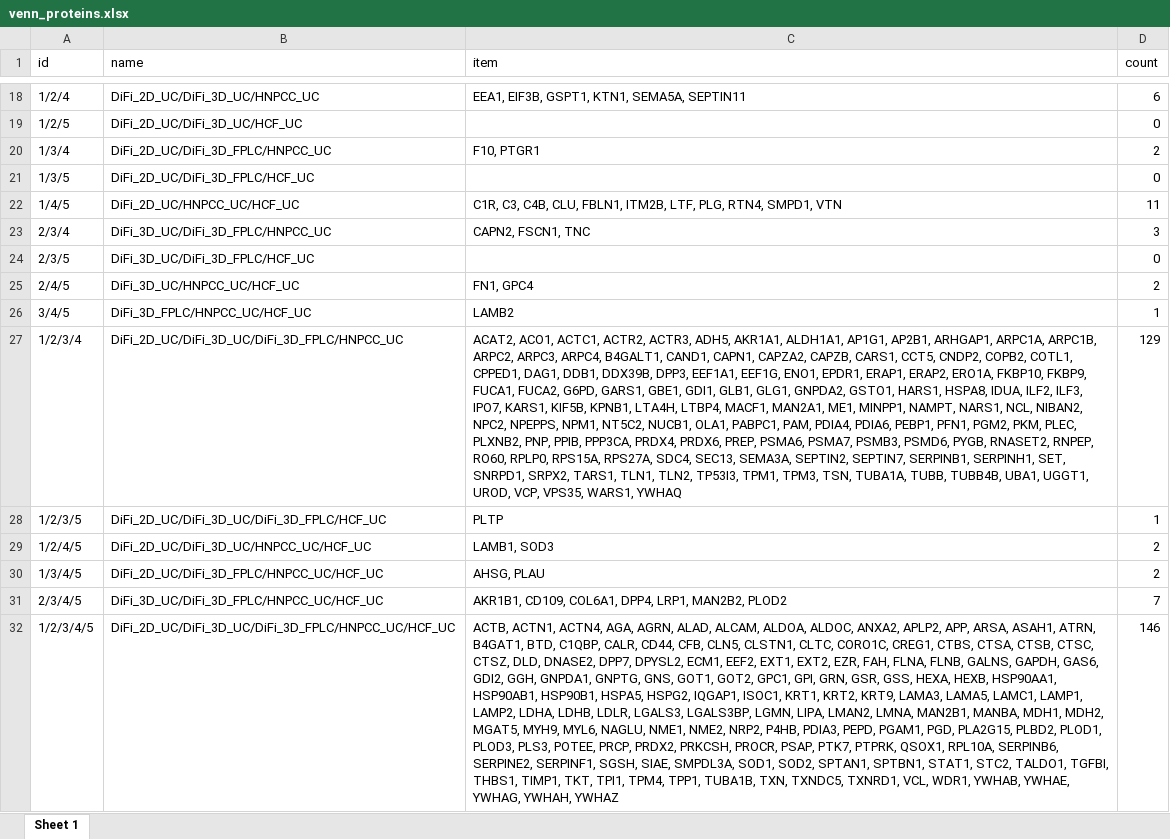
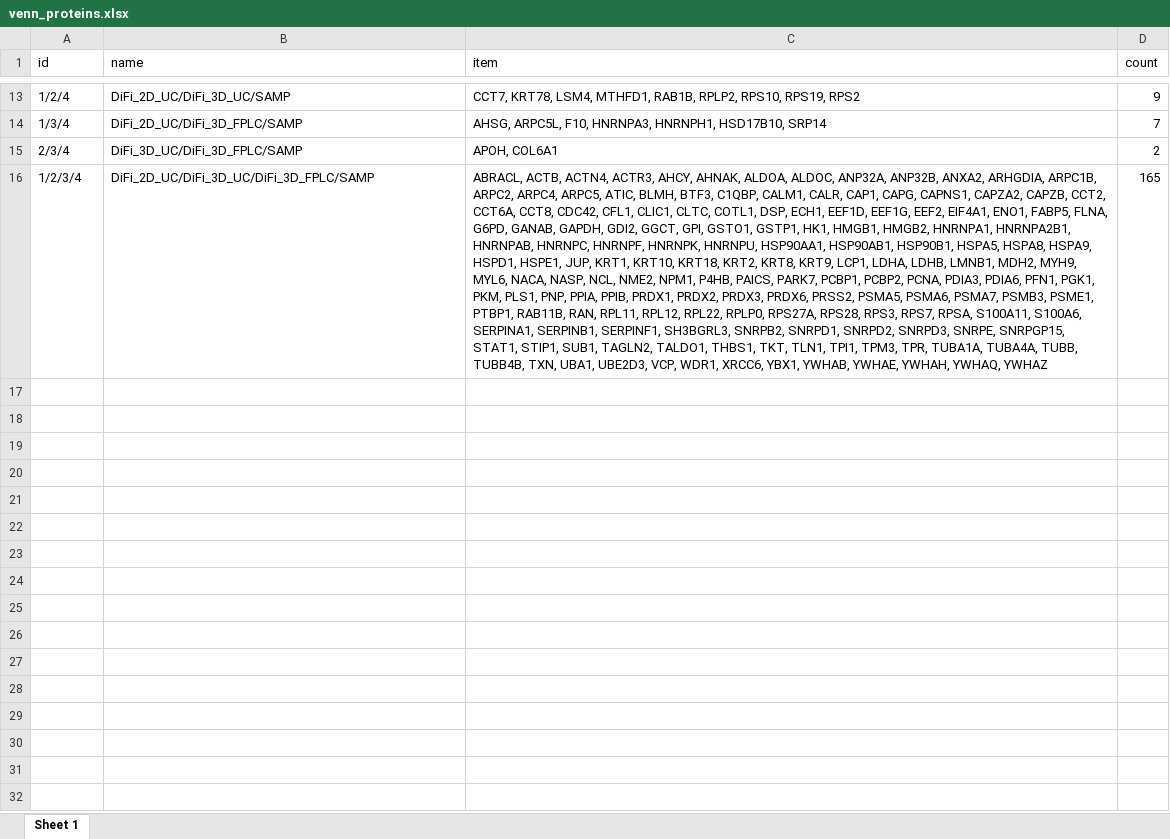
Before and after one commit to rskks/GOFiltering, an Excel workbook: venn_proteins.xlsx, sheet Sheet 1, drawn as a sheet; only a part is shown, gaps mark what is left out; values as stored, in another font and other column widths than the file's, no borders; removed rows and columns are numbered as before the commit, all else as after; the diff covers the shown part only; the diff names each change by its address in the sheet, - before the commit and + after, or states it on an @@ line.

Commit message:
SAMP data
Added SAMP data venns+overlaps

```diff
--- a/venn_proteins.xlsx (sheet Sheet 1)
+++ b/venn_proteins.xlsx (sheet Sheet 1)
-B13 (name): DiFi_2D_UC/DiFi_3D_UC/HNPCC_UC
+B13 (name): DiFi_2D_UC/DiFi_3D_UC/SAMP
-C13 (item): EEA1, EIF3B, GSPT1, KTN1, SEMA5A, SEPTIN11
+C13 (item): CCT7, KRT78, LSM4, MTHFD1, RAB1B, RPLP2, RPS10, RPS19, RPS2
-D13 (count): 6
+D13 (count): 9
-row 19: 1/2/5 | DiFi_2D_UC/DiFi_3D_UC/HCF_UC |  | 0
-B14 (name): DiFi_2D_UC/DiFi_3D_FPLC/HNPCC_UC
+B14 (name): DiFi_2D_UC/DiFi_3D_FPLC/SAMP
-C14 (item): F10, PTGR1
+C14 (item): AHSG, ARPC5L, F10, HNRNPA3, HNRNPH1, HSD17B10, SRP14
-D14 (count): 2
+D14 (count): 7
-row 21: 1/3/5 | DiFi_2D_UC/DiFi_3D_FPLC/HCF_UC |  | 0
-row 22: 1/4/5 | DiFi_2D_UC/HNPCC_UC/HCF_UC | C1R, C3, C4B, CLU, FBLN1, ITM2B, LTF, PLG, RTN4, SMPD1, VTN | 11
-B15 (name): DiFi_3D_UC/DiFi_3D_FPLC/HNPCC_UC
+B15 (name): DiFi_3D_UC/DiFi_3D_FPLC/SAMP
-C15 (item): CAPN2, FSCN1, TNC
+C15 (item): APOH, COL6A1
-D15 (count): 3
+D15 (count): 2
-row 24: 2/3/5 | DiFi_3D_UC/DiFi_3D_FPLC/HCF_UC |  | 0
-row 25: 2/4/5 | DiFi_3D_UC/HNPCC_UC/HCF_UC | FN1, GPC4 | 2
-row 26: 3/4/5 | DiFi_3D_FPLC/HNPCC_UC/HCF_UC | LAMB2 | 1
-B16 (name): DiFi_2D_UC/DiFi_3D_UC/DiFi_3D_FPLC/HNPCC_UC
+B16 (name): DiFi_2D_UC/DiFi_3D_UC/DiFi_3D_FPLC/SAMP
-C16 (item): ACAT2, ACO1, ACTC1, ACTR2, ACTR3, ADH5, AKR1A1, ALDH1A1, AP1G1, AP2B1, ARHGAP1, ARPC1A, ARPC1B, ARPC2, ARPC3, ARPC4, B4GALT1, CAND1, CAPN1, CAPZA2, CAPZB, CARS1, CCT5, CNDP2, COPB2, COTL1, CPPED1, DAG1, DDB1, DDX39B, DPP3, EEF1A1, EEF1G, ENO1, EPDR1, ERAP1, ERAP2, ERO1A, FKBP10, FKBP9, FUCA1, FUCA2, G6PD, GARS1, GBE1, GDI1, GLB1, GLG1, GNPDA2, GSTO1, HARS1, HSPA8, IDUA, ILF2, ILF3, IPO7, KARS1, KIF5B, KPNB1, LTA4H, LTBP4, MACF1, MAN2A1, ME1, MINPP1, NAMPT, NARS1, NCL, NIBAN2, NPC2, NPEPPS, NPM1, NT5C2, NUCB1, OLA1, PABPC1, PAM, PDIA4, PDIA6, PEBP1, PFN1, PGM2, PKM, PLEC, PLXNB2, PNP, PPIB, PPP3CA, PRDX4, PRDX6, PREP, PSMA6, PSMA7, PSMB3, PSMD6, PYGB, RNASET2, RNPEP, RO60, RPLP0, RPS15A, RPS27A, SDC4, SEC13, SEMA3A, SEPTIN2, SEPTIN7, SERPINB1, SERPINH1, SET, SNRPD1, SRPX2, TARS1, TLN1, TLN2, TP53I3, TPM1, TPM3, TSN, TUBA1A, TUBB, TUBB4B, UBA1, UGGT1, UROD, VCP, VPS35, WARS1, YWHAQ
+C16 (item): ABRACL, ACTB, ACTN4, ACTR3, AHCY, AHNAK, ALDOA, ALDOC, ANP32A, ANP32B, ANXA2, ARHGDIA, ARPC1B, ARPC2, ARPC4, ARPC5, ATIC, BLMH, BTF3, C1QBP, CALM1, CALR, CAP1, CAPG, CAPNS1, CAPZA2, CAPZB, CCT2, CCT6A, CCT8, CDC42, CFL1, CLIC1, CLTC, COTL1, DSP, ECH1, EEF1D, EEF1G, EEF2, EIF4A1, ENO1, FABP5, FLNA, G6PD, GANAB, GAPDH, GDI2, GGCT, GPI, GSTO1, GSTP1, HK1, HMGB1, HMGB2, HNRNPA1, HNRNPA2B1, HNRNPAB, HNRNPC, HNRNPF, HNRNPK, HNRNPU, HSP90AA1, HSP90AB1, HSP90B1, HSPA5, HSPA8, HSPA9, HSPD1, HSPE1, JUP, KRT1, KRT10, KRT18, KRT2, KRT8, KRT9, LCP1, LDHA, LDHB, LMNB1, MDH2, MYH9, MYL6, NACA, NASP, NCL, NME2, NPM1, P4HB, PAICS, PARK7, PCBP1, PCBP2, PCNA, PDIA3, PDIA6, PFN1, PGK1, PKM, PLS1, PNP, PPIA, PPIB, PRDX1, PRDX2, PRDX3, PRDX6, PRSS2, PSMA5, PSMA6, PSMA7, PSMB3, PSME1, PTBP1, RAB11B, RAN, RPL11, RPL12, RPL22, RPLP0, RPS27A, RPS28, RPS3, RPS7, RPSA, S100A11, S100A6, SERPINA1, SERPINB1, SERPINF1, SH3BGRL3, SNRPB2, SNRPD1, SNRPD2, SNRPD3, SNRPE, SNRPGP15, STAT1, STIP1, SUB1, TAGLN2, TALDO1, THBS1, TKT, TLN1, TPI1, TPM3, TPR, TUBA1A, TUBA4A, TUBB, TUBB4B, TXN, UBA1, UBE2D3, VCP, WDR1, XRCC6, YBX1, YWHAB, YWHAE, YWHAH, YWHAQ, YWHAZ
-D16 (count): 129
+D16 (count): 165
-row 28: 1/2/3/5 | DiFi_2D_UC/DiFi_3D_UC/DiFi_3D_FPLC/HCF_UC | PLTP | 1
-row 29: 1/2/4/5 | DiFi_2D_UC/DiFi_3D_UC/HNPCC_UC/HCF_UC | LAMB1, SOD3 | 2
-row 30: 1/3/4/5 | DiFi_2D_UC/DiFi_3D_FPLC/HNPCC_UC/HCF_UC | AHSG, PLAU | 2
-row 31: 2/3/4/5 | DiFi_3D_UC/DiFi_3D_FPLC/HNPCC_UC/HCF_UC | AKR1B1, CD109, COL6A1, DPP4, LRP1, MAN2B2, PLOD2 | 7
-row 32: 1/2/3/4/5 | DiFi_2D_UC/DiFi_3D_UC/DiFi_3D_FPLC/HNPCC_UC/HCF_UC | ACTB, ACTN1, ACTN4, AGA, AGRN, ALAD, ALCAM, ALDOA, ALDOC, ANXA2, APLP2, APP, ARSA, ASAH1, ATRN, B4GAT1, BTD, C1QBP, CALR, CD44, CFB, CLN5, CLSTN1, CLTC, CORO1C, CREG1, CTBS, CTSA, CTSB, CTSC, CTSZ, DLD, DNASE2, DPP7, DPYSL2, ECM1, EEF2, EXT1, EXT2, EZR, FAH, FLNA, FLNB, GALNS, GAPDH, GAS6, GDI2, GGH, GNPDA1, GNPTG, GNS, GOT1, GOT2, GPC1, GPI, GRN, GSR, GSS, HEXA, HEXB, HSP90AA1, HSP90AB1, HSP90B1, HSPA5, HSPG2, IQGAP1, ISOC1, KRT1, KRT2, KRT9, LAMA3, LAMA5, LAMC1, LAMP1, LAMP2, LDHA, LDHB, LDLR, LGALS3, LGALS3BP, LGMN, LIPA, LMAN2, LMNA, MAN2B1, MANBA, MDH1, MDH2, MGAT5, MYH9, MYL6, NAGLU, NME1, NME2, NRP2, P4HB, PDIA3, PEPD, PGAM1, PGD, PLA2G15, PLBD2, PLOD1, PLOD3, PLS3, POTEE, PRCP, PRDX2, PRKCSH, PROCR, PSAP, PTK7, PTPRK, QSOX1, RPL10A, SERPINB6, SERPINE2, SERPINF1, SGSH, SIAE, SMPDL3A, SOD1, SOD2, SPTAN1, SPTBN1, STAT1, STC2, TALDO1, TGFBI, THBS1, TIMP1, TKT, TPI1, TPM4, TPP1, TUBA1B, TXN, TXNDC5, TXNRD1, VCL, WDR1, YWHAB, YWHAE, YWHAG, YWHAH, YWHAZ | 146
```
Also changed, not shown: 5 removed rows and 26 edited cells elsewhere in this sheet, 14 other files.
